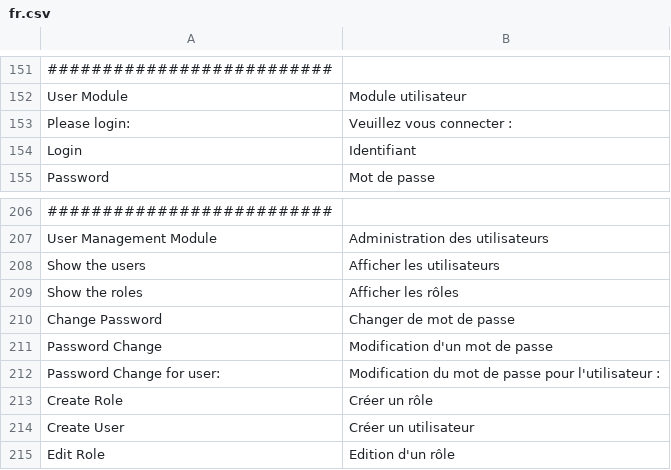
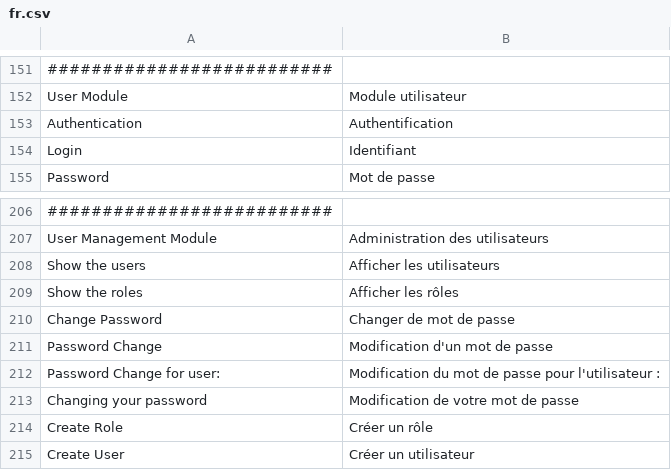
Before and after one commit to IGNF/ogam, a CSV file: website/htdocs/ogam/application/lang/fr.csv, drawn as a sheet; only a part is shown, gaps mark what is left out; the shorter side is filled out with more unchanged rows; removed rows and columns are numbered as before the commit, all else as after; the diff names each change by its address in the sheet, - before the commit and + after, or states it on an @@ line.

Commit message:
RENEOGAM-13 Traduction BackEnd Relooking and translation of the form

```diff
--- a/website/htdocs/ogam/application/lang/fr.csv
+++ b/website/htdocs/ogam/application/lang/fr.csv
-row 153: Please login: | Veuillez vous connecter :
+row 153: Authentication | Authentification
+row 213: Changing your password | Modification de votre mot de passe
```
Also changed, not shown: website/htdocs/ogam/application/lang/en.csv, 9 other files.
